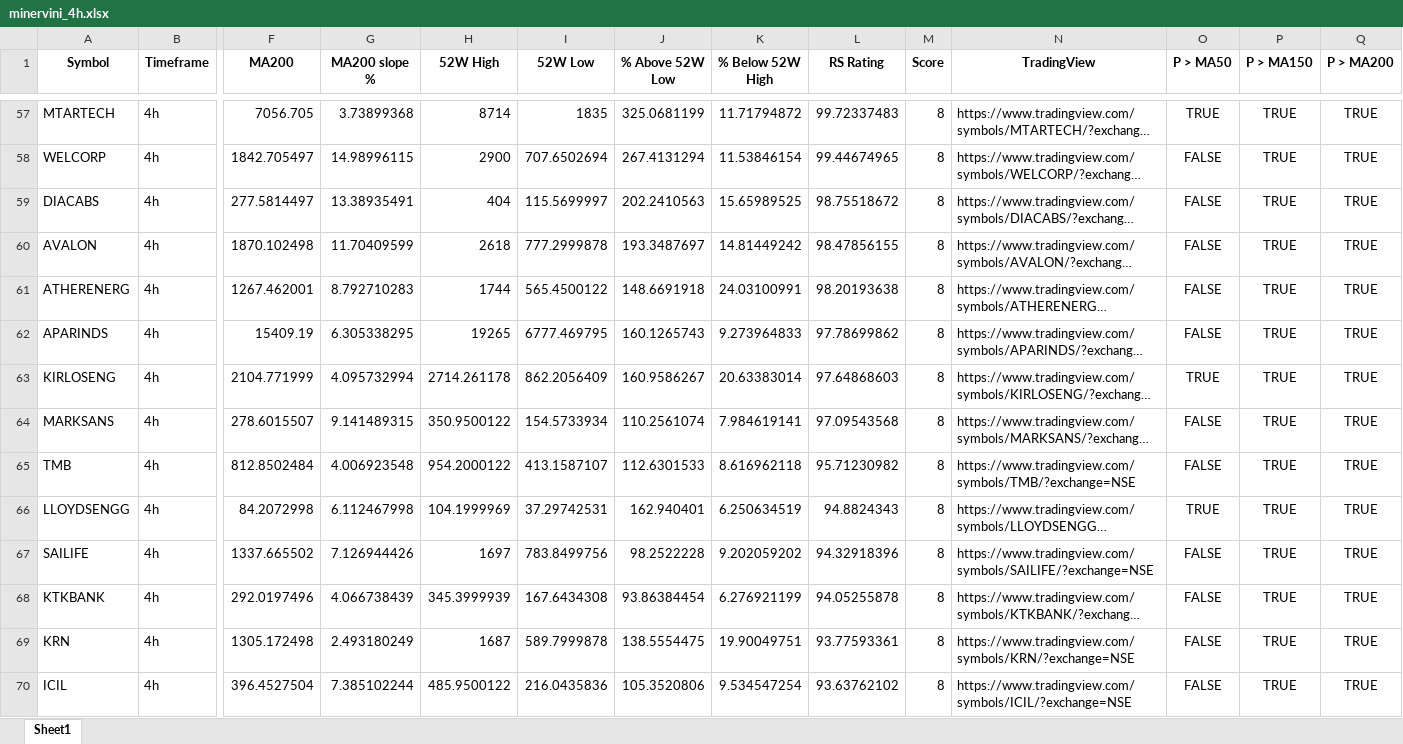
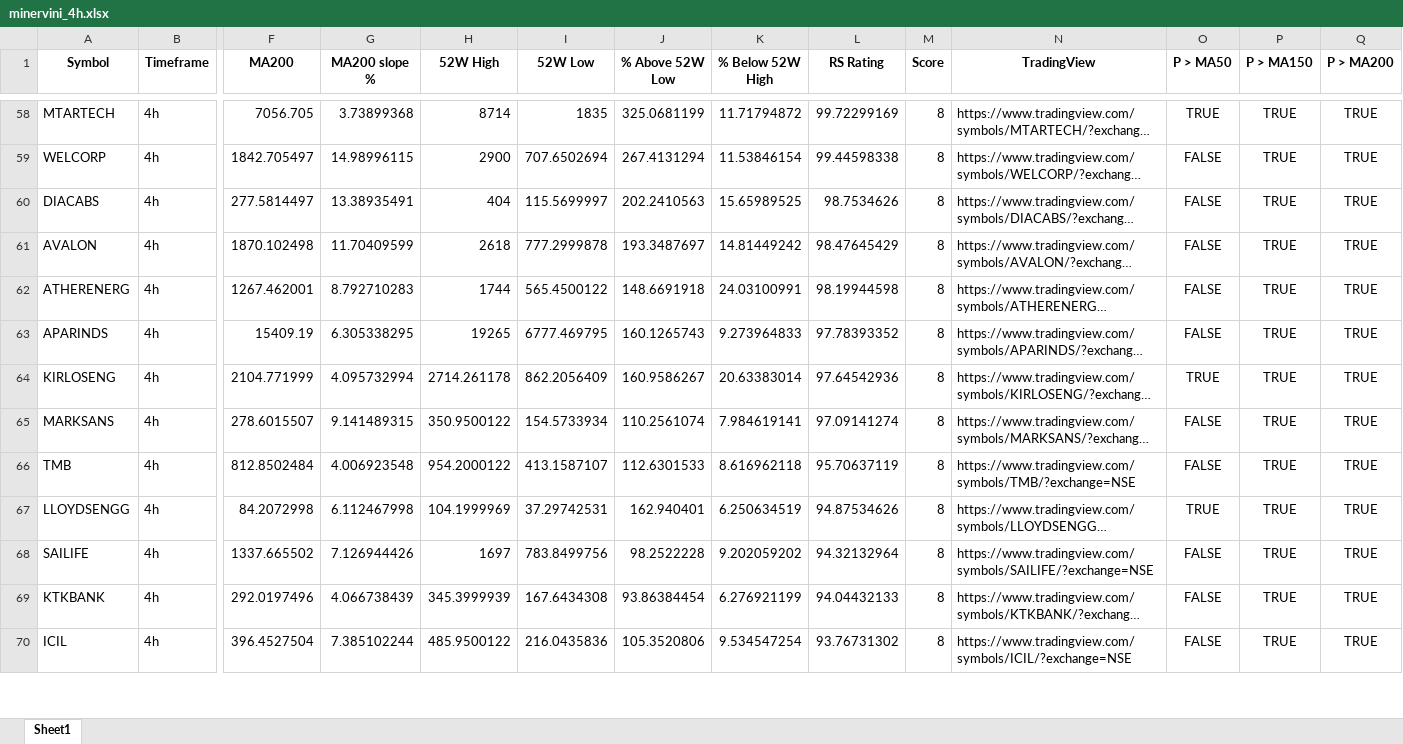
Before and after one commit to Sozhan308/my-stock-screener-app, an Excel workbook: output/minervini_4h.xlsx, sheet Sheet1, drawn as a sheet; only a part is shown, gaps mark what is left out; long unchanged cells end in …; values as stored, in another font and other column widths than the file's, no borders; removed rows and columns are numbered as before the commit, all else as after; rows hold the shown columns only; the diff covers the shown part only; the diff names each change by its address in the sheet, - before the commit and + after, or states it on an @@ line.

```diff
--- a/output/minervini_4h.xlsx (sheet Sheet1)
+++ b/output/minervini_4h.xlsx (sheet Sheet1)
-L58 (RS Rating): 99.72337483
+L58 (RS Rating): 99.72299169
-L59 (RS Rating): 99.44674965
+L59 (RS Rating): 99.44598338
-L60 (RS Rating): 98.75518672
+L60 (RS Rating): 98.7534626
-L61 (RS Rating): 98.47856155
+L61 (RS Rating): 98.47645429
-L62 (RS Rating): 98.20193638
+L62 (RS Rating): 98.19944598
-L63 (RS Rating): 97.78699862
+L63 (RS Rating): 97.78393352
-L64 (RS Rating): 97.64868603
+L64 (RS Rating): 97.64542936
-L65 (RS Rating): 97.09543568
+L65 (RS Rating): 97.09141274
-L66 (RS Rating): 95.71230982
+L66 (RS Rating): 95.70637119
-L67 (RS Rating): 94.8824343
+L67 (RS Rating): 94.87534626
-L68 (RS Rating): 94.32918396
+L68 (RS Rating): 94.32132964
-L69 (RS Rating): 94.05255878
+L69 (RS Rating): 94.04432133
-row 69: KRN | 4h | 1305.172498 | 2.493180249 | 1687 | 589.7999878 | 138.5554475 | 19.90049751 | 93.77593361 | 8 | https://www.tradingview.com/symbols/KRN/?exchange=NSE | FALSE | TRUE | TRUE
-L70 (RS Rating): 93.63762102
+L70 (RS Rating): 93.76731302
```
Also changed, not shown: 1 added row, 1 removed row and 793 edited cells elsewhere in this sheet, output/minervini_daily.xlsx, 2 other files.
